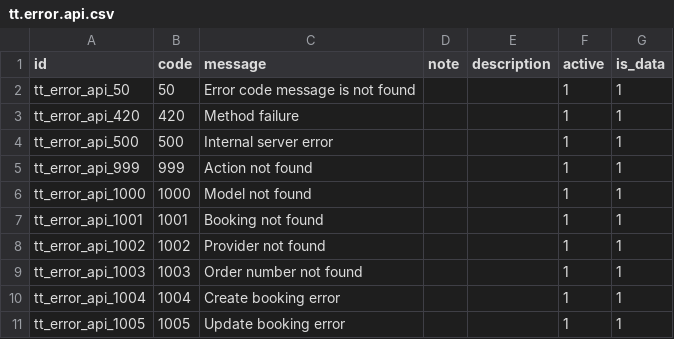
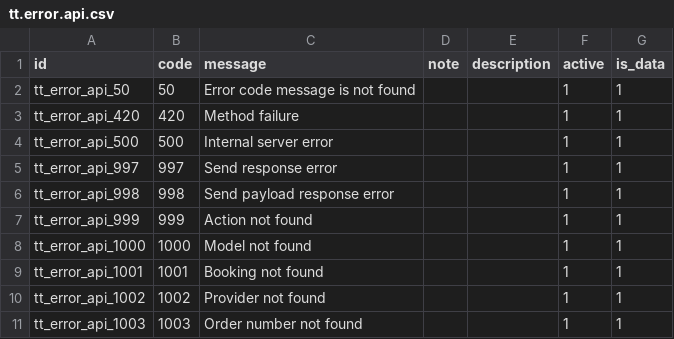
Before and after one commit to andygunawan96/odoo12_addons_tour_travel, a CSV file: tt_base/data/tt.error.api.csv, drawn as a sheet; only a part is shown; the shorter side is filled out with more unchanged rows; the diff names each change by its address in the sheet, - before the commit and + after, or states it on an @@ line.

Commit message:
update send request backend

```diff
--- a/tt_base/data/tt.error.api.csv
+++ b/tt_base/data/tt.error.api.csv
+row 5: tt_error_api_997 | 997 | Send response error |  |  | 1 | 1
+row 6: tt_error_api_998 | 998 | Send payload response error |  |  | 1 | 1
```
Also changed, not shown: 7 other files.
